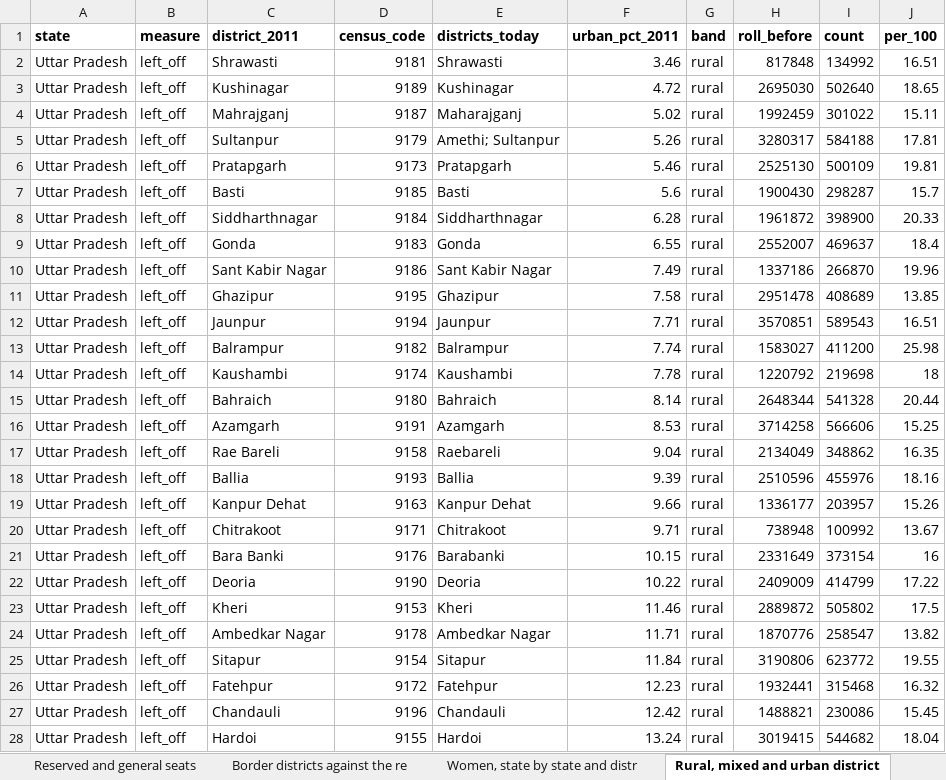
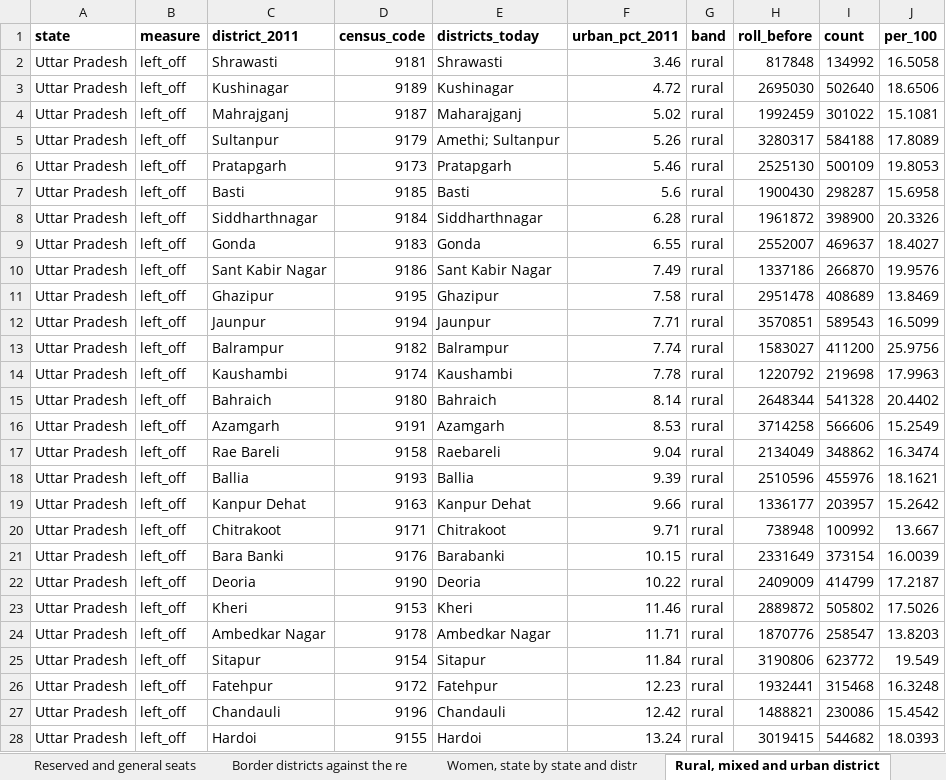
Before and after one commit to Varnasr/INDIA-DATA, an Excel workbook: downloads/india-all-states.xlsx, sheet Rural, mixed and urban district, drawn as a sheet; only a part is shown; values as stored, in another font and other column widths than the file's, no borders; the diff covers the shown part only; the diff names each change by its address in the sheet, - before the commit and + after, or states it on an @@ line.

```diff
--- a/downloads/india-all-states.xlsx (sheet Rural, mixed and urban district)
+++ b/downloads/india-all-states.xlsx (sheet Rural, mixed and urban district)
-J2 (per_100): 16.51
+J2 (per_100): 16.5058
-J3 (per_100): 18.65
+J3 (per_100): 18.6506
-J4 (per_100): 15.11
+J4 (per_100): 15.1081
-J5 (per_100): 17.81
+J5 (per_100): 17.8089
-J6 (per_100): 19.81
+J6 (per_100): 19.8053
-J7 (per_100): 15.7
+J7 (per_100): 15.6958
-J8 (per_100): 20.33
+J8 (per_100): 20.3326
-J9 (per_100): 18.4
+J9 (per_100): 18.4027
-J10 (per_100): 19.96
+J10 (per_100): 19.9576
-J11 (per_100): 13.85
+J11 (per_100): 13.8469
-J12 (per_100): 16.51
+J12 (per_100): 16.5099
-J13 (per_100): 25.98
+J13 (per_100): 25.9756
-J14 (per_100): 18
+J14 (per_100): 17.9963
-J15 (per_100): 20.44
+J15 (per_100): 20.4402
-J16 (per_100): 15.25
+J16 (per_100): 15.2549
-J17 (per_100): 16.35
+J17 (per_100): 16.3474
-J18 (per_100): 18.16
+J18 (per_100): 18.1621
-J19 (per_100): 15.26
+J19 (per_100): 15.2642
-J20 (per_100): 13.67
+J20 (per_100): 13.667
-J21 (per_100): 16
+J21 (per_100): 16.0039
-J22 (per_100): 17.22
+J22 (per_100): 17.2187
-J23 (per_100): 17.5
+J23 (per_100): 17.5026
-J24 (per_100): 13.82
+J24 (per_100): 13.8203
-J25 (per_100): 19.55
+J25 (per_100): 19.549
-J26 (per_100): 16.32
+J26 (per_100): 16.3248
-J27 (per_100): 15.45
+J27 (per_100): 15.4542
-J28 (per_100): 18.04
+J28 (per_100): 18.0393
```
Also changed, not shown: 284 edited cells elsewhere in this sheet, sheet Every constituency in four stat, sheet Women, state by state and distr, sheet Cities against their states, sheet State table, sheet Border districts against the re, sheet Protests and disputes, 6 more sheets, downloads/kerala.xlsx, downloads/rajasthan.xlsx, 22 other files.
